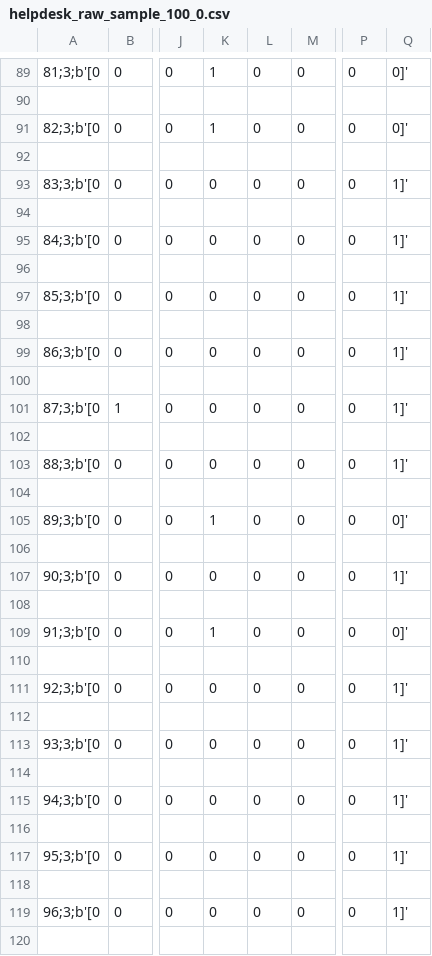
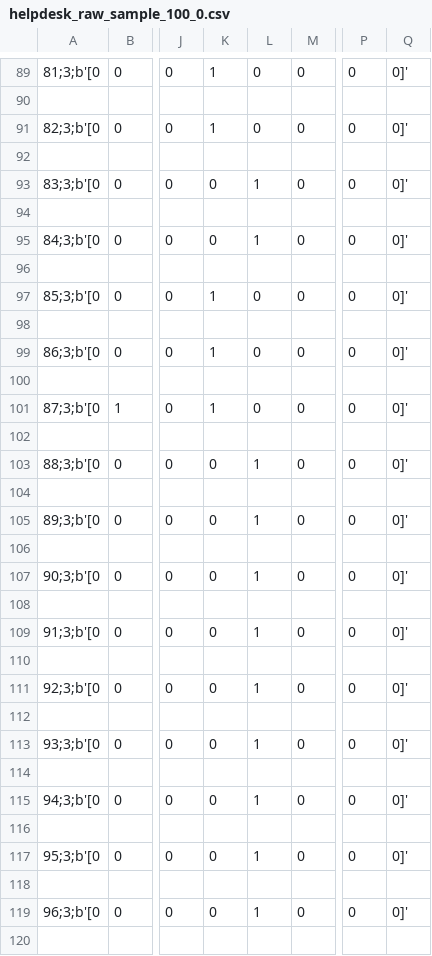
Before and after one commit to fau-is/xnap-sa, a CSV file: xnap/nap/results/helpdesk_raw_sample_100_0.csv, drawn as a sheet; only a part is shown, gaps mark what is left out; the diff covers the shown part only; the diff names each change by its address in the sheet, - before the commit and + after, or states it on an @@ line.

```diff
--- a/xnap/nap/results/helpdesk_raw_sample_100_0.csv
+++ b/xnap/nap/results/helpdesk_raw_sample_100_0.csv
-L93: 0
+L93: 1
-Q93: 1]'
+Q93: 0]'
-L95: 0
+L95: 1
-Q95: 1]'
+Q95: 0]'
-K97: 0
+K97: 1
-Q97: 1]'
+Q97: 0]'
-K99: 0
+K99: 1
-Q99: 1]'
+Q99: 0]'
-K101: 0
+K101: 1
-Q101: 1]'
+Q101: 0]'
-L103: 0
+L103: 1
-Q103: 1]'
+Q103: 0]'
-K105: 1
+K105: 0
-L105: 0
+L105: 1
-L107: 0
+L107: 1
-Q107: 1]'
+Q107: 0]'
-K109: 1
+K109: 0
-L109: 0
+L109: 1
-L111: 0
+L111: 1
-Q111: 1]'
+Q111: 0]'
-L113: 0
+L113: 1
-Q113: 1]'
+Q113: 0]'
-L115: 0
+L115: 1
-Q115: 1]'
+Q115: 0]'
-L117: 0
+L117: 1
-Q117: 1]'
+Q117: 0]'
-L119: 0
+L119: 1
-Q119: 1]'
+Q119: 0]'
```
Also changed, not shown: 94 edited cells elsewhere in this file, 5 other files.
